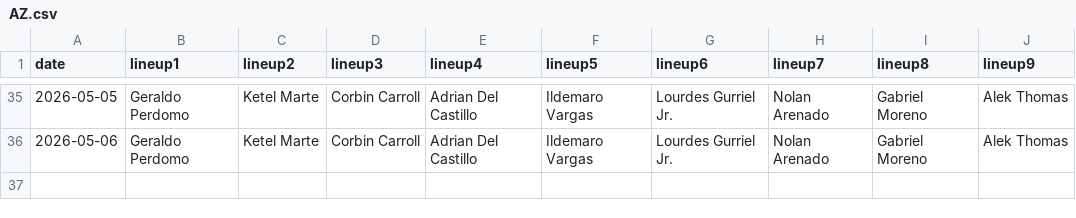
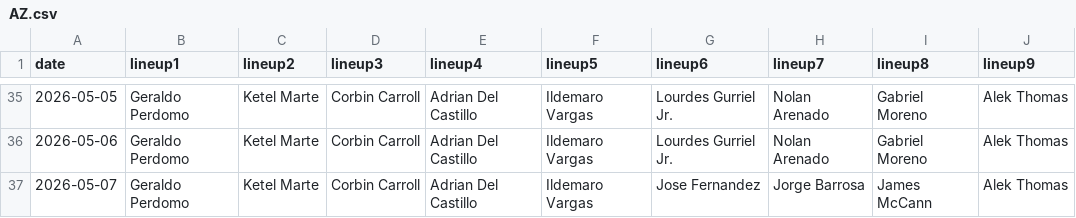
Before and after one commit to fantasy-toolz/batting-order, a CSV file: data/2026/AZ.csv, drawn as a sheet; only a part is shown, gaps mark what is left out; the diff names each change by its address in the sheet, - before the commit and + after, or states it on an @@ line.

```diff
--- a/data/2026/AZ.csv
+++ b/data/2026/AZ.csv
+row 37: 2026-05-07 | Geraldo Perdomo | Ketel Marte | Corbin Carroll | Adrian Del Castillo | Ildemaro Vargas | Jose Fernandez | Jorge Barrosa | James McCann | Alek Thomas
```
Also changed, not shown: data/2026/CHC.csv, data/2026/KC.csv, 21 other files.
